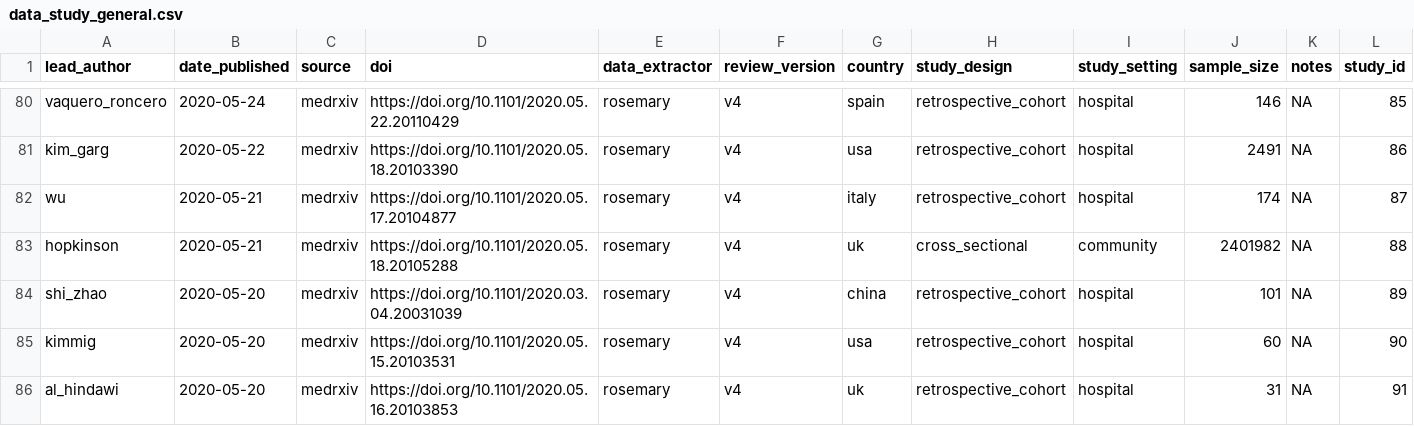
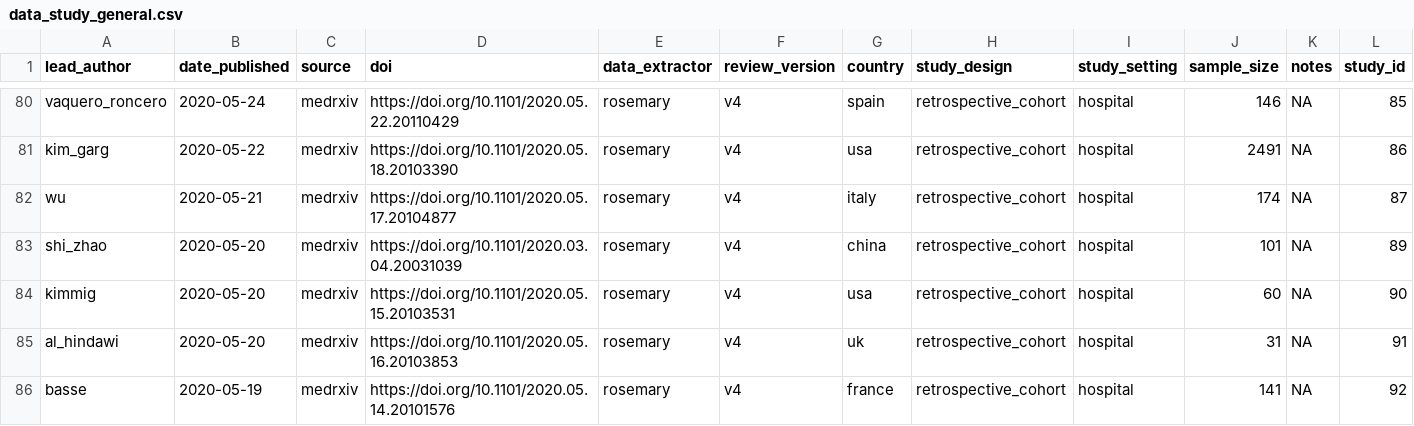
Before and after one commit to DidDrog11/smoking_covid, a CSV file: data_clean/data_study_general.csv, drawn as a sheet; only a part is shown, gaps mark what is left out; the shorter side is filled out with more unchanged rows; the diff names each change by its address in the sheet, - before the commit and + after, or states it on an @@ line.

```diff
--- a/data_clean/data_study_general.csv
+++ b/data_clean/data_study_general.csv
-row 83: hopkinson | 2020-05-21 | medrxiv | https://doi.org/10.1101/2020.05.18.20105288 | rosemary | v4 | uk | cross_sectional | community | 2401982 | NA | 88
```
Also changed, not shown: 20 other files.
